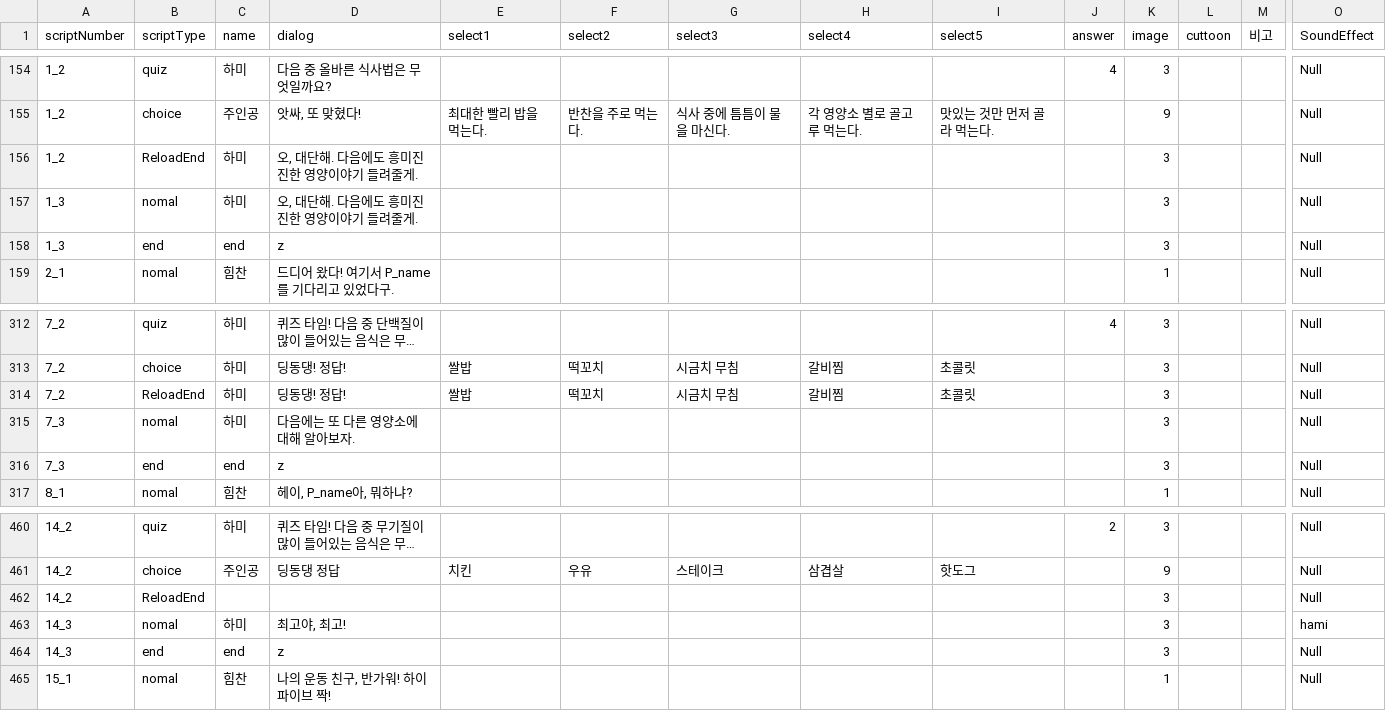
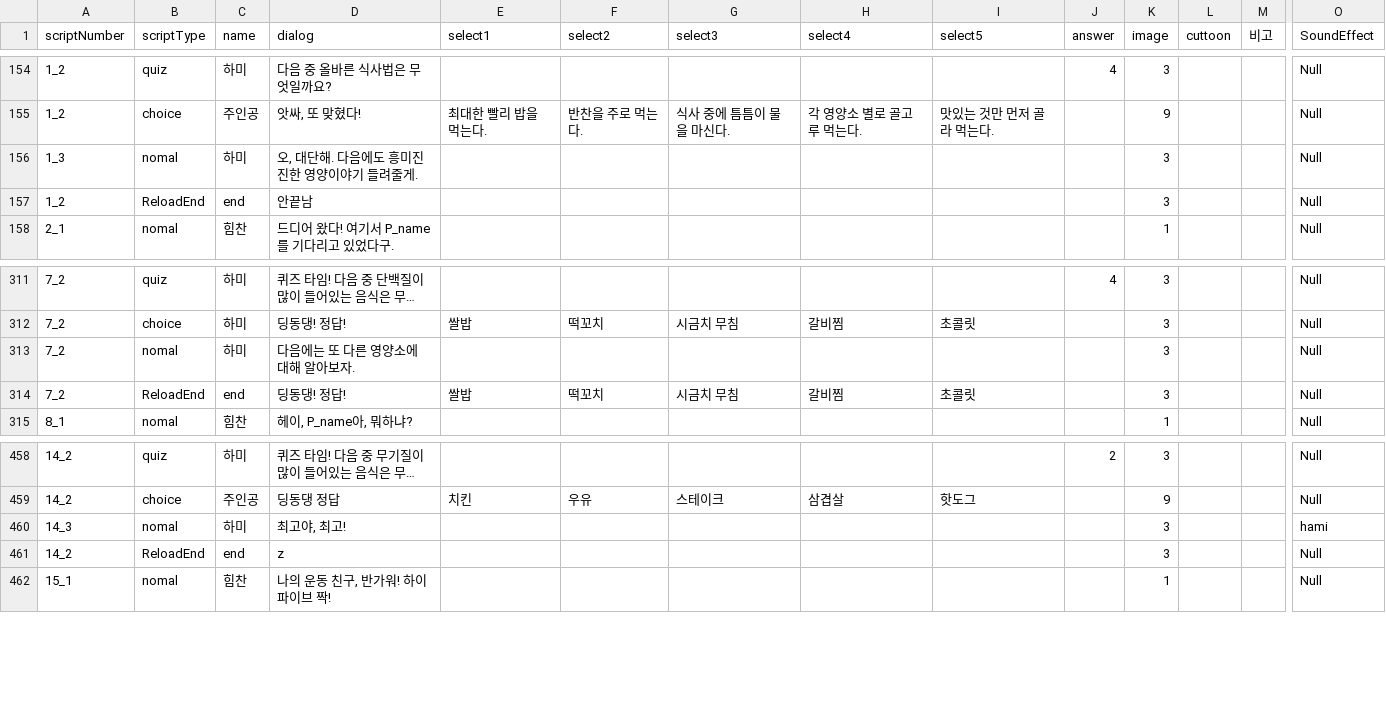
Before and after one commit to LHD-game/Loheldi_Game.V3, a CSV file: Loheldi_Project/Assets/Resources/Scripts/Quest/script.csv, drawn as a sheet; only a part is shown, gaps mark what is left out; long unchanged cells end in …; removed rows and columns are numbered as before the commit, all else as after; rows hold the shown columns only; the diff names each change by its address in the sheet, - before the commit and + after, or states it on an @@ line.

```diff
--- a/Loheldi_Project/Assets/Resources/Scripts/Quest/script.csv
+++ b/Loheldi_Project/Assets/Resources/Scripts/Quest/script.csv
-row 156: 1_2 | ReloadEnd | 하미 | 오, 대단해. 다음에도 흥미진진한 영양이야기 들려줄게. |  |  |  |  |  |  | 3 |  |  | Null
-A157 (scriptNumber): 1_3
+A157 (scriptNumber): 1_2
-B157 (scriptType): end
+B157 (scriptType): ReloadEnd
-D157 (dialog): z
+D157 (dialog): 안끝남
+row 313: 7_2 | nomal | 하미 | 다음에는 또 다른 영양소에 대해 알아보자. |  |  |  |  |  |  | 3 |  |  | Null
-C314 (name): 하미
+C314 (name): end
-row 315: 7_3 | nomal | 하미 | 다음에는 또 다른 영양소에 대해 알아보자. |  |  |  |  |  |  | 3 |  |  | Null
-row 316: 7_3 | end | end | z |  |  |  |  |  |  | 3 |  |  | Null
-row 462: 14_2 | ReloadEnd |  |  |  |  |  |  |  |  | 3 |  |  | Null
-A461 (scriptNumber): 14_3
+A461 (scriptNumber): 14_2
-B461 (scriptType): end
+B461 (scriptType): ReloadEnd
```
Also changed, not shown: Loheldi_Project/Assets/Resources/Scripts/Quest/QuestMail.csv, 4 other files.
